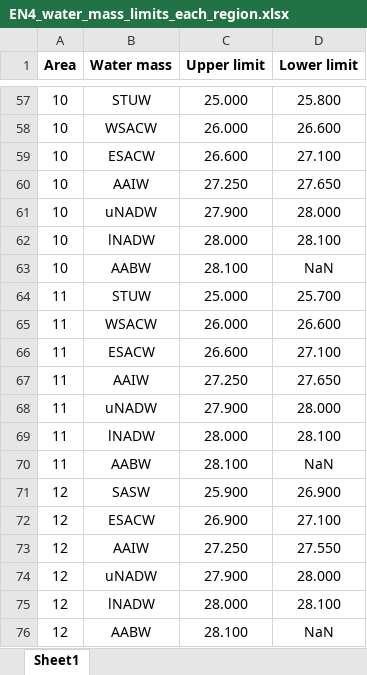
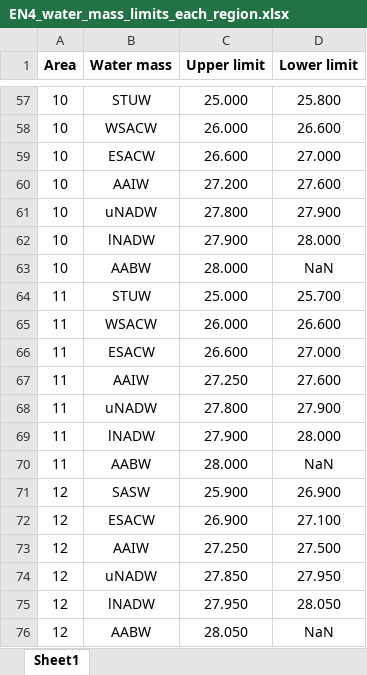
Before and after one commit to sjones1000/iAtlantic_region_trends, an Excel workbook: plot4_timeseries_EN4/EN4_water_mass_limits_each_region.xlsx, sheet Sheet1, drawn as a sheet; only a part is shown, gaps mark what is left out; values as stored, in another font and other column widths than the file's, no borders; removed rows and columns are numbered as before the commit, all else as after; the diff covers the shown part only; the diff names each change by its address in the sheet, - before the commit and + after, or states it on an @@ line.

```diff
--- a/plot4_timeseries_EN4/EN4_water_mass_limits_each_region.xlsx (sheet Sheet1)
+++ b/plot4_timeseries_EN4/EN4_water_mass_limits_each_region.xlsx (sheet Sheet1)
-D59 (Lower limit): 27.100
+D59 (Lower limit): 27.000
-C60 (Upper limit): 27.250
+C60 (Upper limit): 27.200
-D60 (Lower limit): 27.650
+D60 (Lower limit): 27.600
+row 61: 10 | uNADW | 27.800 | 27.900
-B62 (Water mass): uNADW
+B62 (Water mass): lNADW
-row 62: 10 | lNADW | 28.000 | 28.100
-C63 (Upper limit): 28.100
+C63 (Upper limit): 28.000
-D66 (Lower limit): 27.100
+D66 (Lower limit): 27.000
-D67 (Lower limit): 27.650
+D67 (Lower limit): 27.600
+row 68: 11 | uNADW | 27.800 | 27.900
-B69 (Water mass): uNADW
+B69 (Water mass): lNADW
-row 69: 11 | lNADW | 28.000 | 28.100
-C70 (Upper limit): 28.100
+C70 (Upper limit): 28.000
-D73 (Lower limit): 27.550
+D73 (Lower limit): 27.500
-C74 (Upper limit): 27.900
+C74 (Upper limit): 27.850
-D74 (Lower limit): 28.000
+D74 (Lower limit): 27.950
-C75 (Upper limit): 28.000
+C75 (Upper limit): 27.950
-D75 (Lower limit): 28.100
+D75 (Lower limit): 28.050
-C76 (Upper limit): 28.100
+C76 (Upper limit): 28.050
```
Also changed, not shown: 3 added rows, 3 removed rows and 48 edited cells elsewhere in this sheet, 58 other files.
